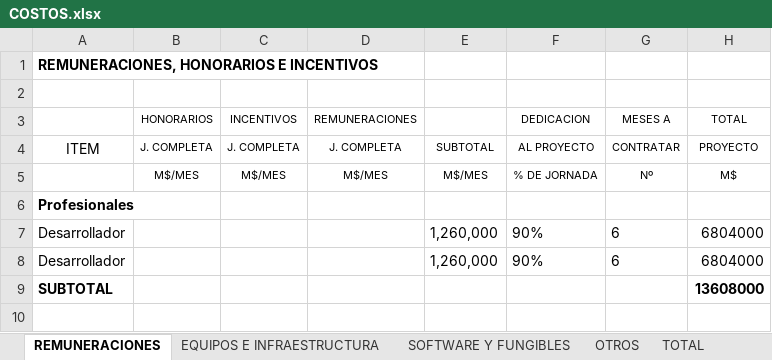
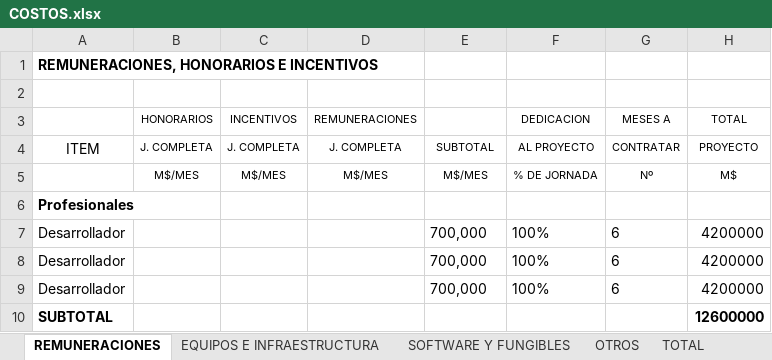
Before and after one commit to cristianvernal/Gestion_Integral_de_Faena_Capstone24_DUOC_VM_prueba, an Excel workbook: fase 2/Evidencias Proyecto/Evidencia de documentacion/COSTOS.xlsx, sheet REMUNERACIONES, drawn as a sheet; values as stored, in another font and other column widths than the file's, no borders; addresses are those after the commit; the diff names each change by its address in the sheet, - before the commit and + after, or states it on an @@ line.

```diff
--- a/fase 2/Evidencias Proyecto/Evidencia de documentacion/COSTOS.xlsx (sheet REMUNERACIONES)
+++ b/fase 2/Evidencias Proyecto/Evidencia de documentacion/COSTOS.xlsx (sheet REMUNERACIONES)
-E7:E8: 1,260,000
+E7:E8: 700,000
-F7:F8 (DEDICACION): 90%
+F7:F8 (DEDICACION): 100%
-H7:H8 (TOTAL): 6804000
+H7:H8 (TOTAL): 4200000
+row 9: Desarrollador |  |  |  | 700,000 | 100% | 6 | 4200000
-H10 (TOTAL): 13608000
+H10 (TOTAL): 12600000
```
Also changed, not shown: sheet EQUIPOS E INFRAESTRUCTURA, sheet TOTAL, sheet OTROS, 2 other files.
